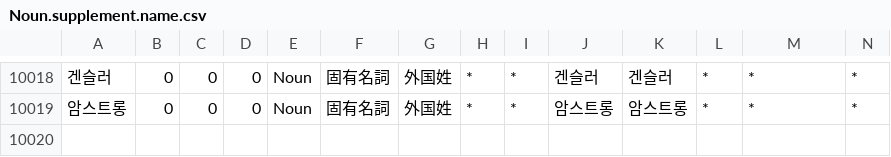
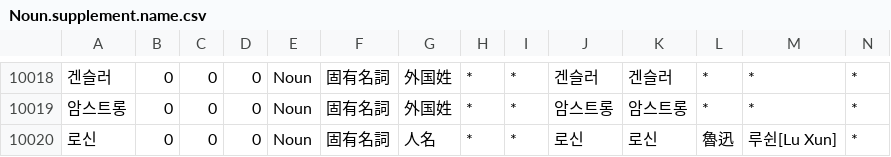
Before and after one commit to okikirmui/handic, a CSV file: seed/Noun.supplement.name.csv, drawn as a sheet; only a part is shown, gaps mark what is left out; rows hold the shown columns only; the diff names each change by its address in the sheet, - before the commit and + after, or states it on an @@ line.

```diff
--- a/seed/Noun.supplement.name.csv
+++ b/seed/Noun.supplement.name.csv
+row 10020: 로신 | 0 | 0 | 0 | Noun | 固有名詞 | 人名 | * | * | 로신 | 로신 | 魯迅 | 루쉰[Lu Xun] | *
```
Also changed, not shown: seed/Interjection.csv, seed/Noun.misc.csv, 2 other files.
